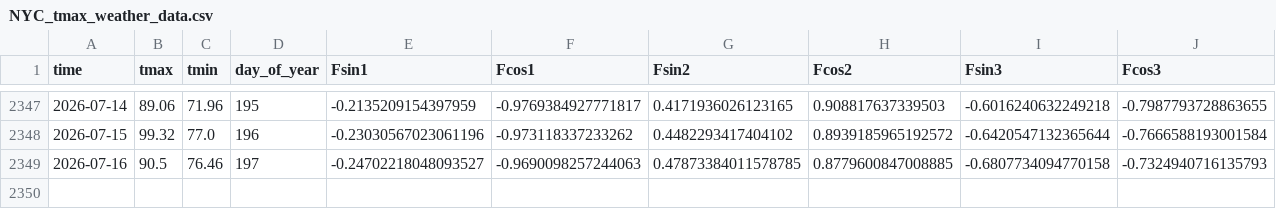
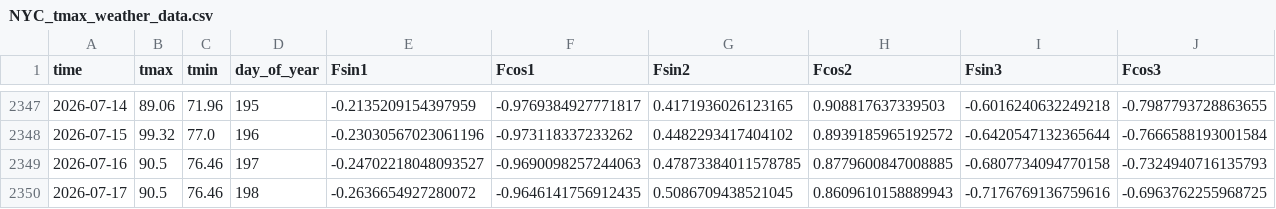
Before and after one commit to rye-nine/temperature_forecaster, a CSV file: data/processed/NYC_tmax_weather_data.csv, drawn as a sheet; only a part is shown, gaps mark what is left out; rows hold the shown columns only; the diff names each change by its address in the sheet, - before the commit and + after, or states it on an @@ line.

```diff
--- a/data/processed/NYC_tmax_weather_data.csv
+++ b/data/processed/NYC_tmax_weather_data.csv
+row 2350: 2026-07-17 | 90.5 | 76.46 | 198 | -0.2636654927280072 | -0.9646141756912435 | 0.5086709438521045 | 0.8609610158889943 | -0.7176769136759616 | -0.6963762255968725
```
Also changed, not shown: data/processed/Austin_tmax_weather_data.csv, data/processed/Austin_tmin_weather_data.csv, 26 other files.
